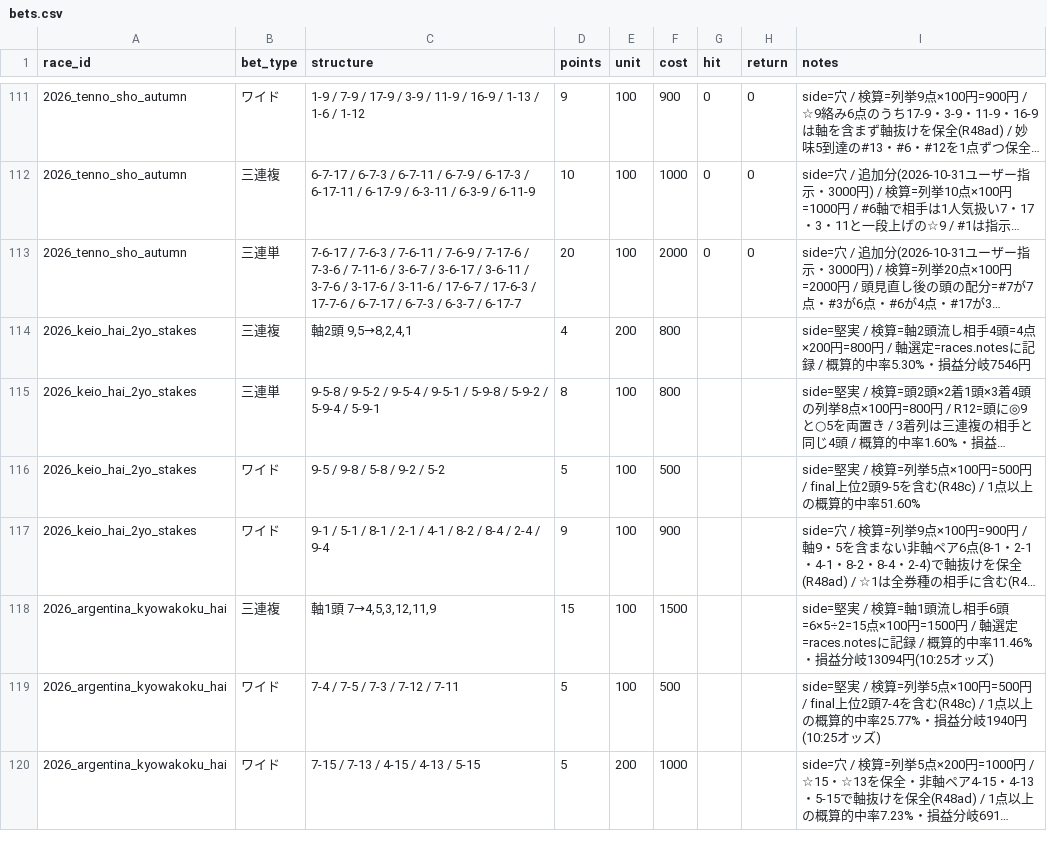
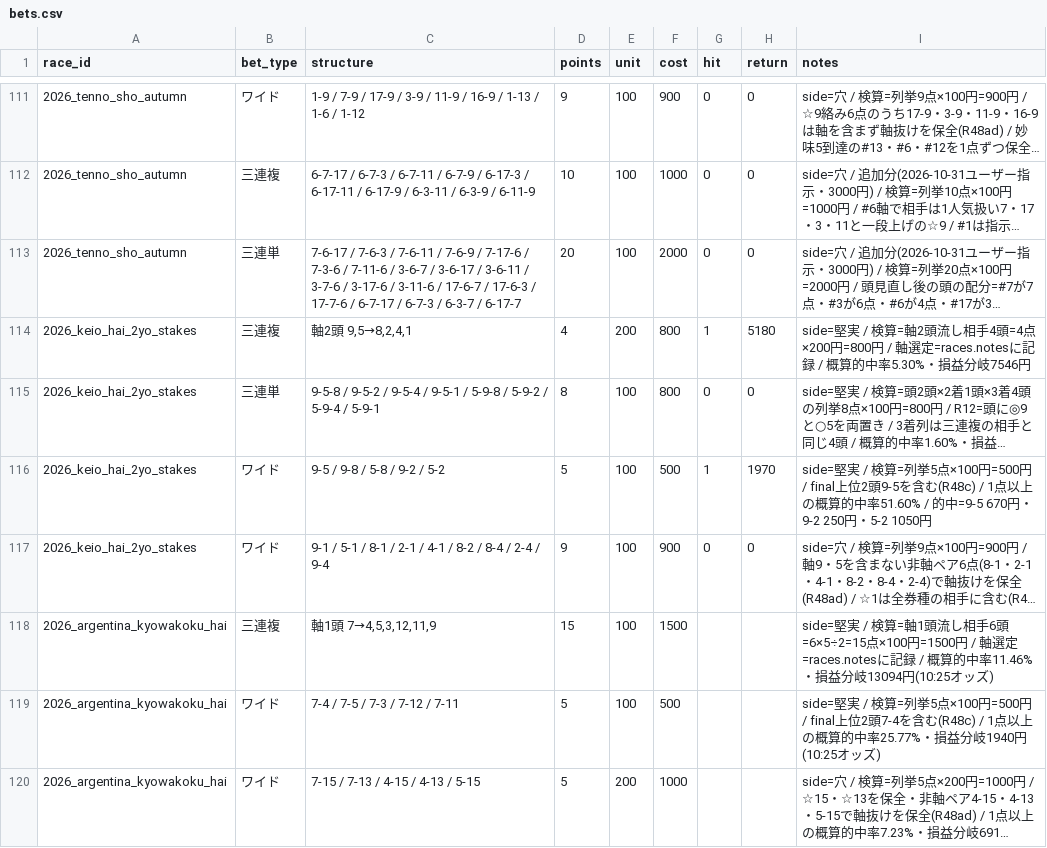
Before and after one commit to Atoyr/keiba, a CSV file: log/bets.csv, drawn as a sheet; only a part is shown, gaps mark what is left out; long unchanged cells end in …; the diff names each change by its address in the sheet, - before the commit and + after, or states it on an @@ line.

```diff
--- a/log/bets.csv
+++ b/log/bets.csv
-G114 (hit): (empty)
+G114 (hit): 1
-H114 (return): (empty)
+H114 (return): 5180
-G115 (hit): (empty)
+G115 (hit): 0
-H115 (return): (empty)
+H115 (return): 0
-G116 (hit): (empty)
+G116 (hit): 1
-H116 (return): (empty)
+H116 (return): 1970
-I116 (notes): …的中率51.60%
+I116 (notes): …的中率51.60% / 的中=9-5 670円・9-2 250円・5-2 1050円
-G117 (hit): (empty)
+G117 (hit): 0
-H117 (return): (empty)
+H117 (return): 0
```
Also changed, not shown: log/predictions.csv, log/races.csv, 3 other files.
